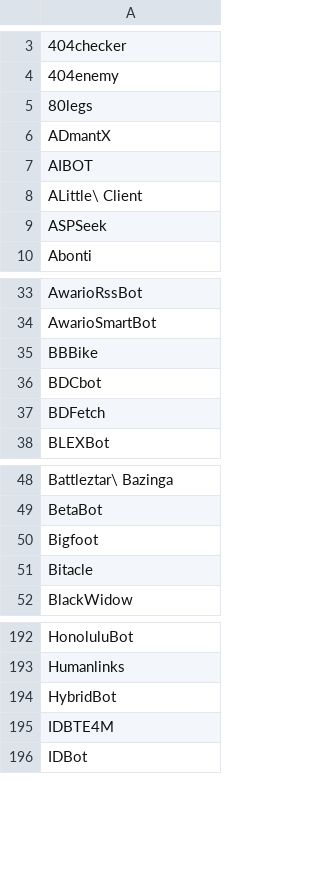
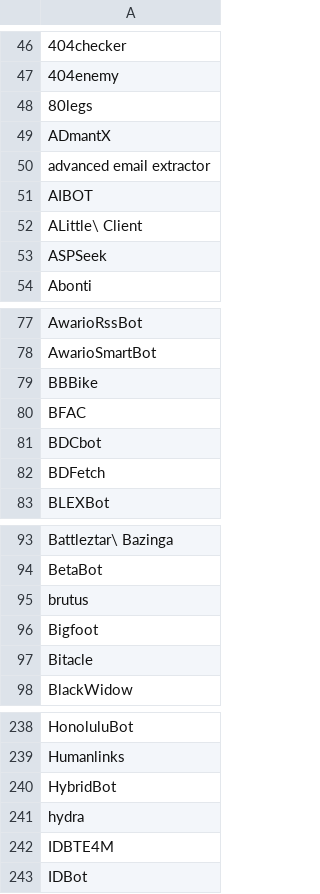
Before and after one commit to MilkiandShoko/IOC-lists, a CSV file: bad_user_agents.csv, drawn as a sheet; only a part is shown, gaps mark what is left out; the diff covers the shown part only; the diff names each change by its address in the sheet, - before the commit and + after, or states it on an @@ line.

```diff
--- a/bad_user_agents.csv
+++ b/bad_user_agents.csv
+row 50: advanced email extractor
+row 80: BFAC
+row 95: brutus
+row 241: hydra
```
Also changed, not shown: 43 added rows elsewhere in this file.
